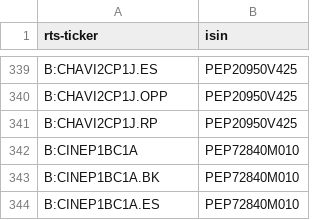
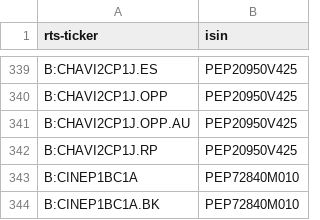
Before and after one commit to tradingview-dev/idc-expchains, a CSV file: isin/866.csv, drawn as a sheet; only a part is shown, gaps mark what is left out; the shorter side is filled out with more unchanged rows; the diff names each change by its address in the sheet, - before the commit and + after, or states it on an @@ line.

```diff
--- a/isin/866.csv
+++ b/isin/866.csv
+row 341: B:CHAVI2CP1J.OPP.AU | PEP20950V425
```
Also changed, not shown: isin/1556.csv, isin/916.csv, 6 other files.
